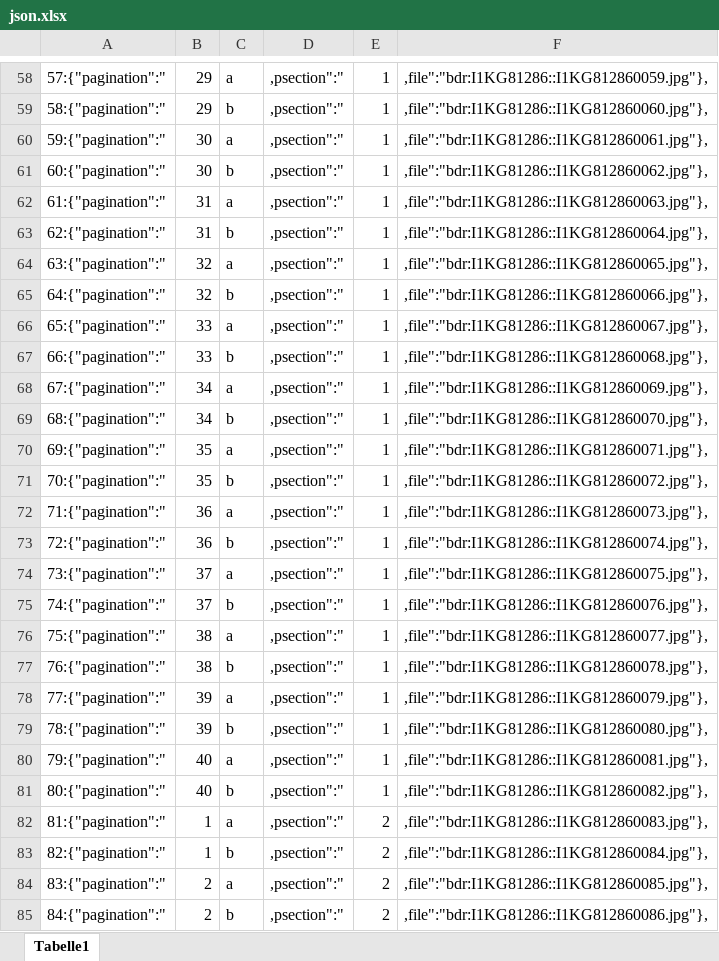
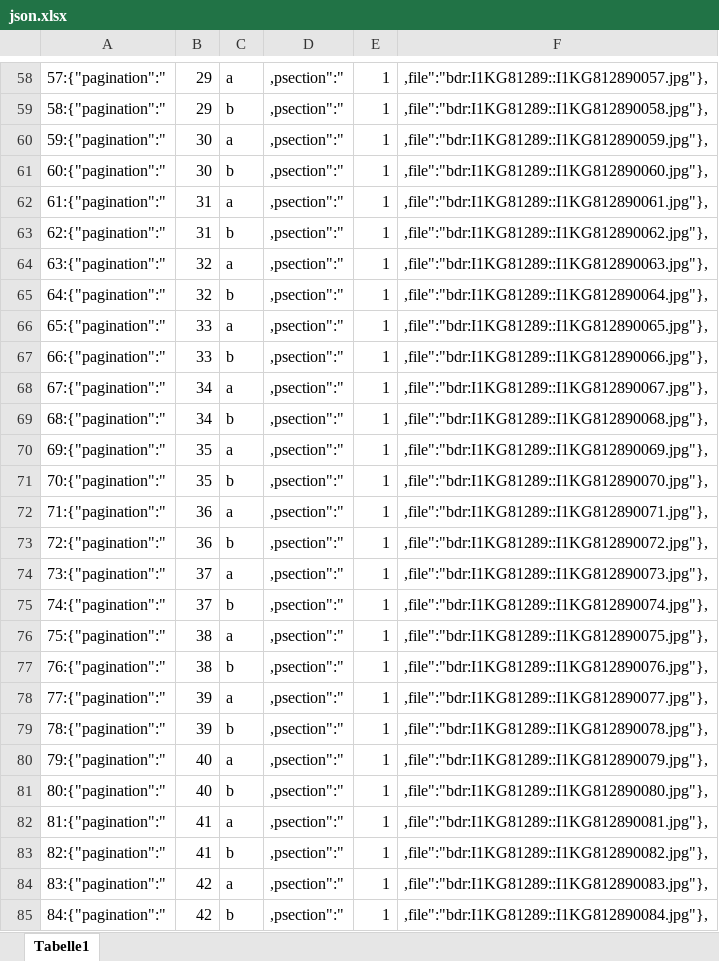
Before and after one commit to brunogml/rKTs, an Excel workbook: Collections/Gkh khams/json.xlsx, sheet Tabelle1, drawn as a sheet; only a part is shown, gaps mark what is left out; values as stored, in another font and other column widths than the file's, no borders; conditional formats not drawn; the diff covers the shown part only; the diff names each change by its address in the sheet, - before the commit and + after, or states it on an @@ line.

```diff
--- a/Collections/Gkh khams/json.xlsx (sheet Tabelle1)
+++ b/Collections/Gkh khams/json.xlsx (sheet Tabelle1)
-F58: ,file":"bdr:I1KG81286::I1KG812860059.jpg"},
+F58: ,file":"bdr:I1KG81289::I1KG812890057.jpg"},
-F59: ,file":"bdr:I1KG81286::I1KG812860060.jpg"},
+F59: ,file":"bdr:I1KG81289::I1KG812890058.jpg"},
-F60: ,file":"bdr:I1KG81286::I1KG812860061.jpg"},
+F60: ,file":"bdr:I1KG81289::I1KG812890059.jpg"},
-F61: ,file":"bdr:I1KG81286::I1KG812860062.jpg"},
+F61: ,file":"bdr:I1KG81289::I1KG812890060.jpg"},
-F62: ,file":"bdr:I1KG81286::I1KG812860063.jpg"},
+F62: ,file":"bdr:I1KG81289::I1KG812890061.jpg"},
-F63: ,file":"bdr:I1KG81286::I1KG812860064.jpg"},
+F63: ,file":"bdr:I1KG81289::I1KG812890062.jpg"},
-F64: ,file":"bdr:I1KG81286::I1KG812860065.jpg"},
+F64: ,file":"bdr:I1KG81289::I1KG812890063.jpg"},
-F65: ,file":"bdr:I1KG81286::I1KG812860066.jpg"},
+F65: ,file":"bdr:I1KG81289::I1KG812890064.jpg"},
-F66: ,file":"bdr:I1KG81286::I1KG812860067.jpg"},
+F66: ,file":"bdr:I1KG81289::I1KG812890065.jpg"},
-F67: ,file":"bdr:I1KG81286::I1KG812860068.jpg"},
+F67: ,file":"bdr:I1KG81289::I1KG812890066.jpg"},
-F68: ,file":"bdr:I1KG81286::I1KG812860069.jpg"},
+F68: ,file":"bdr:I1KG81289::I1KG812890067.jpg"},
-F69: ,file":"bdr:I1KG81286::I1KG812860070.jpg"},
+F69: ,file":"bdr:I1KG81289::I1KG812890068.jpg"},
-F70: ,file":"bdr:I1KG81286::I1KG812860071.jpg"},
+F70: ,file":"bdr:I1KG81289::I1KG812890069.jpg"},
-F71: ,file":"bdr:I1KG81286::I1KG812860072.jpg"},
+F71: ,file":"bdr:I1KG81289::I1KG812890070.jpg"},
-F72: ,file":"bdr:I1KG81286::I1KG812860073.jpg"},
+F72: ,file":"bdr:I1KG81289::I1KG812890071.jpg"},
-F73: ,file":"bdr:I1KG81286::I1KG812860074.jpg"},
+F73: ,file":"bdr:I1KG81289::I1KG812890072.jpg"},
-F74: ,file":"bdr:I1KG81286::I1KG812860075.jpg"},
+F74: ,file":"bdr:I1KG81289::I1KG812890073.jpg"},
-F75: ,file":"bdr:I1KG81286::I1KG812860076.jpg"},
+F75: ,file":"bdr:I1KG81289::I1KG812890074.jpg"},
-F76: ,file":"bdr:I1KG81286::I1KG812860077.jpg"},
+F76: ,file":"bdr:I1KG81289::I1KG812890075.jpg"},
-F77: ,file":"bdr:I1KG81286::I1KG812860078.jpg"},
+F77: ,file":"bdr:I1KG81289::I1KG812890076.jpg"},
-F78: ,file":"bdr:I1KG81286::I1KG812860079.jpg"},
+F78: ,file":"bdr:I1KG81289::I1KG812890077.jpg"},
-F79: ,file":"bdr:I1KG81286::I1KG812860080.jpg"},
+F79: ,file":"bdr:I1KG81289::I1KG812890078.jpg"},
-F80: ,file":"bdr:I1KG81286::I1KG812860081.jpg"},
+F80: ,file":"bdr:I1KG81289::I1KG812890079.jpg"},
-F81: ,file":"bdr:I1KG81286::I1KG812860082.jpg"},
+F81: ,file":"bdr:I1KG81289::I1KG812890080.jpg"},
-B82:B83: 1
+B82:B83: 41
-E82:E85: 2
+E82:E85: 1
-F82: ,file":"bdr:I1KG81286::I1KG812860083.jpg"},
+F82: ,file":"bdr:I1KG81289::I1KG812890081.jpg"},
-F83: ,file":"bdr:I1KG81286::I1KG812860084.jpg"},
+F83: ,file":"bdr:I1KG81289::I1KG812890082.jpg"},
-B84:B85: 2
+B84:B85: 42
-F84: ,file":"bdr:I1KG81286::I1KG812860085.jpg"},
+F84: ,file":"bdr:I1KG81289::I1KG812890083.jpg"},
-F85: ,file":"bdr:I1KG81286::I1KG812860086.jpg"},
+F85: ,file":"bdr:I1KG81289::I1KG812890084.jpg"},
```
Also changed, not shown: 43 added rows and 1115 edited cells elsewhere in this sheet, formulas that keep their value, 4 other files.
